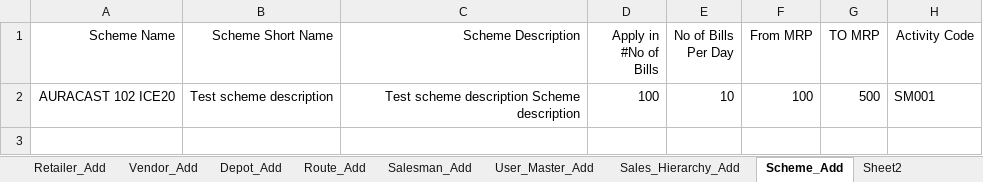
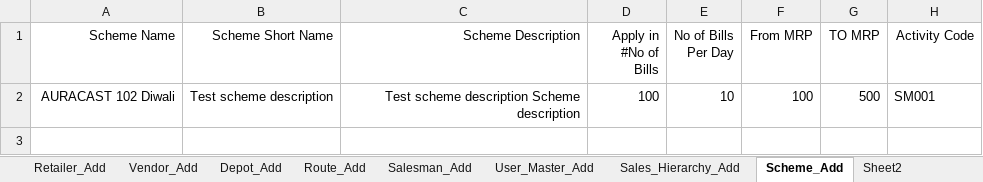
Before and after one commit to ankushghar1996/Havmor_Project, an Excel workbook: Excel_TestData/Excel_Havmor.xlsx, sheet Scheme_Add, drawn as a sheet; only a part is shown; values as stored, in another font and other column widths than the file's, no borders; the diff names each change by its address in the sheet, - before the commit and + after, or states it on an @@ line.

```diff
--- a/Excel_TestData/Excel_Havmor.xlsx (sheet Scheme_Add)
+++ b/Excel_TestData/Excel_Havmor.xlsx (sheet Scheme_Add)
-A2 (Scheme Name): AURACAST 102 ICE20
+A2 (Scheme Name): AURACAST 102 Diwali
```
Also changed, not shown: sheet Sheet1, sheet Salesman_Add, other sheet tabs, 24 other files.
